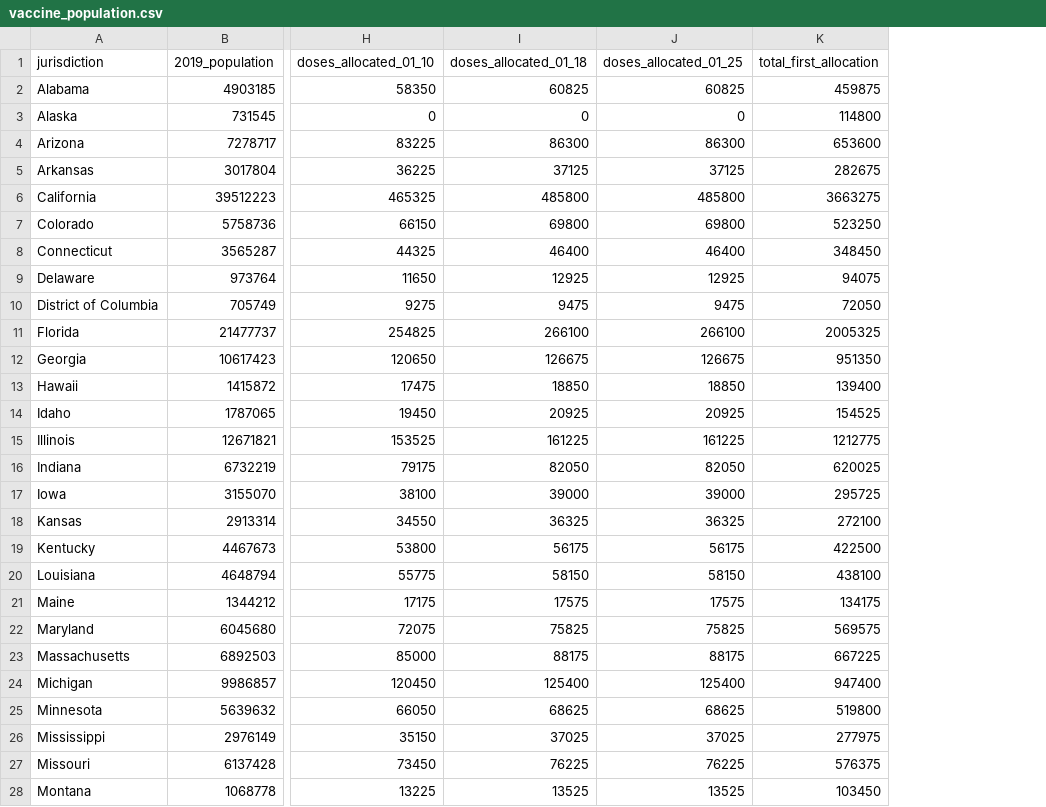
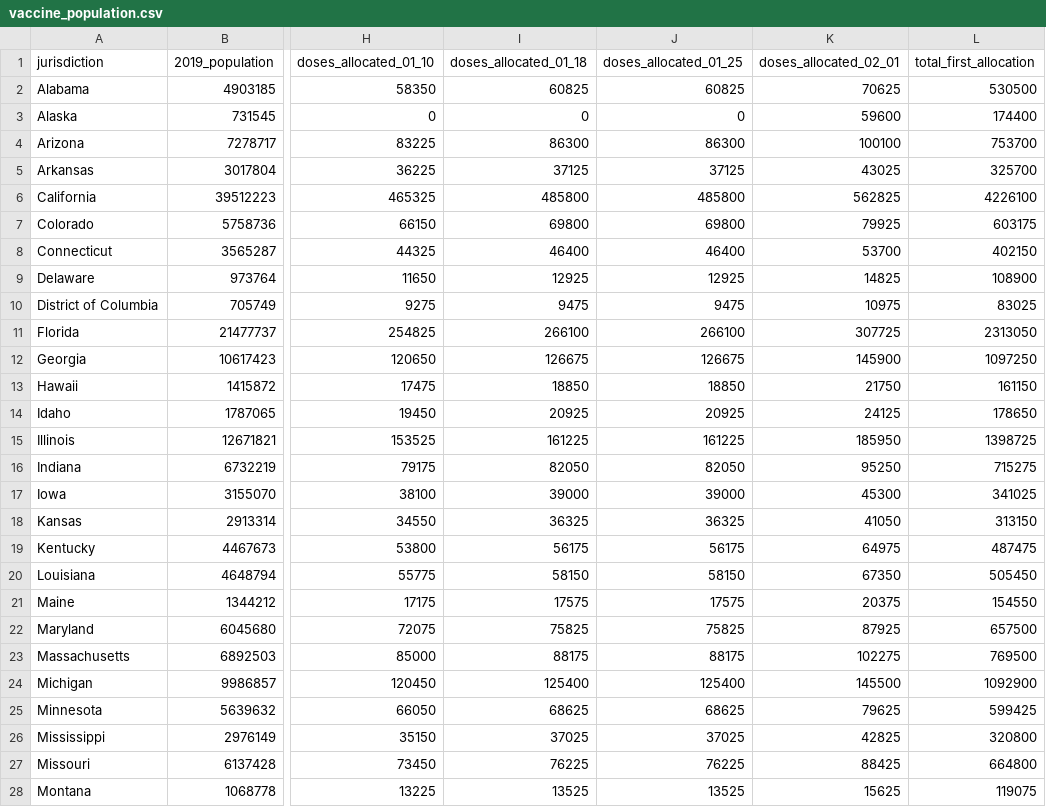
Before and after one commit to lettywu/COVID-19-vaccinations, a CSV file: clean_data/vaccine_population.csv, drawn as a sheet; only a part is shown, gaps mark what is left out; addresses are those after the commit; the diff covers the shown part only; the diff names each change by its address in the sheet, - before the commit and + after, or states it on an @@ line.

```diff
--- a/clean_data/vaccine_population.csv
+++ b/clean_data/vaccine_population.csv
+column K (doses_allocated_02_01), rows 2-28: 70625 | 59600 | 100100 | 43025 | 562825 | 79925 | 53700 | 14825 | 10975 | 307725 | 145900 | 21750 | 24125 | 185950 | 95250 | 45300 | 41050 | 64975 | 67350 | 20375 | 87925 | 102275 | 145500 | 79625 | 42825 | 88425 | 15625
-L2 (total_first_allocation): 459875
+L2 (total_first_allocation): 530500
-L3 (total_first_allocation): 114800
+L3 (total_first_allocation): 174400
-L4 (total_first_allocation): 653600
+L4 (total_first_allocation): 753700
-L5 (total_first_allocation): 282675
+L5 (total_first_allocation): 325700
-L6 (total_first_allocation): 3663275
+L6 (total_first_allocation): 4226100
-L7 (total_first_allocation): 523250
+L7 (total_first_allocation): 603175
-L8 (total_first_allocation): 348450
+L8 (total_first_allocation): 402150
-L9 (total_first_allocation): 94075
+L9 (total_first_allocation): 108900
-L10 (total_first_allocation): 72050
+L10 (total_first_allocation): 83025
-L11 (total_first_allocation): 2005325
+L11 (total_first_allocation): 2313050
-L12 (total_first_allocation): 951350
+L12 (total_first_allocation): 1097250
-L13 (total_first_allocation): 139400
+L13 (total_first_allocation): 161150
-L14 (total_first_allocation): 154525
+L14 (total_first_allocation): 178650
-L15 (total_first_allocation): 1212775
+L15 (total_first_allocation): 1398725
-L16 (total_first_allocation): 620025
+L16 (total_first_allocation): 715275
-L17 (total_first_allocation): 295725
+L17 (total_first_allocation): 341025
-L18 (total_first_allocation): 272100
+L18 (total_first_allocation): 313150
-L19 (total_first_allocation): 422500
+L19 (total_first_allocation): 487475
-L20 (total_first_allocation): 438100
+L20 (total_first_allocation): 505450
-L21 (total_first_allocation): 134175
+L21 (total_first_allocation): 154550
-L22 (total_first_allocation): 569575
+L22 (total_first_allocation): 657500
-L23 (total_first_allocation): 667225
+L23 (total_first_allocation): 769500
-L24 (total_first_allocation): 947400
+L24 (total_first_allocation): 1092900
-L25 (total_first_allocation): 519800
+L25 (total_first_allocation): 599425
-L26 (total_first_allocation): 277975
+L26 (total_first_allocation): 320800
-L27 (total_first_allocation): 576375
+L27 (total_first_allocation): 664800
-L28 (total_first_allocation): 103450
+L28 (total_first_allocation): 119075
```
Also changed, not shown: 25 edited cells elsewhere in this file, clean_data/scrapped_ca_vaccine.csv, data/COVID-19_Vaccine_Distribution_Allocations_by_Jurisdiction_-_Moderna.csv, 14 other files.
